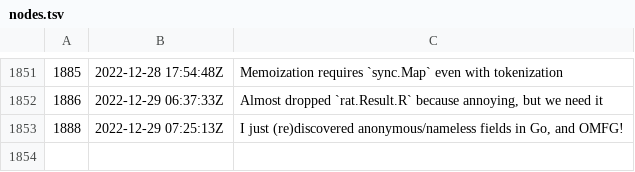
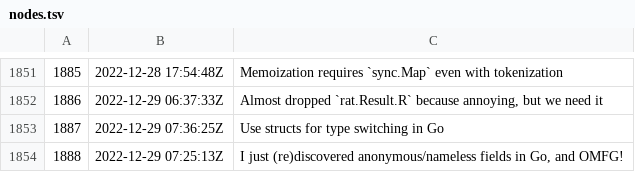
Before and after one commit to rwxrob/zet, a TSV file: docs/dex/nodes.tsv, drawn as a sheet; only a part is shown, gaps mark what is left out.

```diff
--- a/docs/dex/nodes.tsv
+++ b/docs/dex/nodes.tsv
@@ -1852,2 +1852,3 @@
 1886	2022-12-29 06:37:33Z	Almost dropped `rat.Result.R` because annoying, but we need it
+1887	2022-12-29 07:36:25Z	Use structs for type switching in Go
 1888	2022-12-29 07:25:13Z	I just (re)discovered anonymous/nameless fields in Go, and OMFG!
```
Also changed, not shown: 3 other files.
